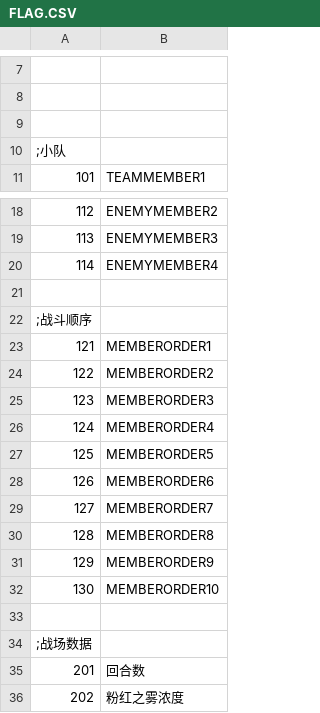
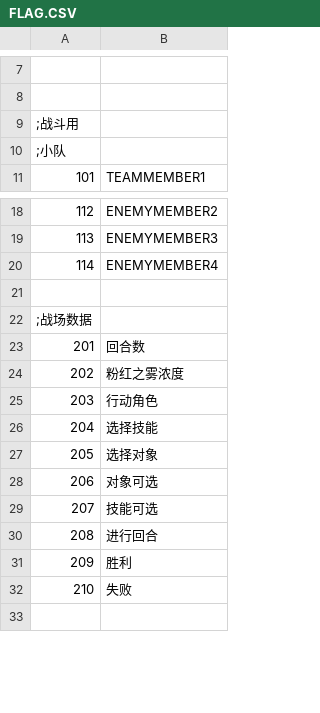
Before and after one commit to SisanTsz/eraDungeon, a CSV file: CSV/FLAG.CSV, drawn as a sheet; only a part is shown, gaps mark what is left out; the shorter side is filled out with more unchanged rows; the diff covers the shown part only.

```diff
--- a/CSV/FLAG.CSV
+++ b/CSV/FLAG.CSV
@@ -8,3 +8,3 @@
 
-
+;战斗用
 ;小队
@@ -20,14 +20,2 @@
 114,ENEMYMEMBER4
-
-;战斗顺序
-121,MEMBERORDER1
-122,MEMBERORDER2
-123,MEMBERORDER3
-124,MEMBERORDER4
-125,MEMBERORDER5
-126,MEMBERORDER6
-127,MEMBERORDER7
-128,MEMBERORDER8
-129,MEMBERORDER9
-130,MEMBERORDER10
 
```
Also changed, not shown: 5 added rows and 14 edited cells elsewhere in this file, CSV/CHARA/CHARA01_快门.CSV, CSV/CHARA/CHARA02_快门二号.CSV, 9 other files.
